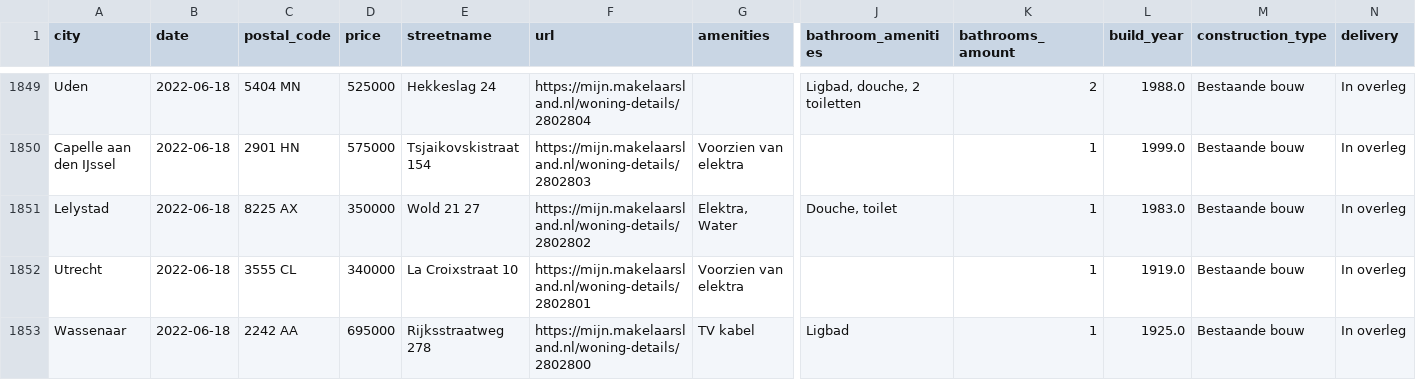
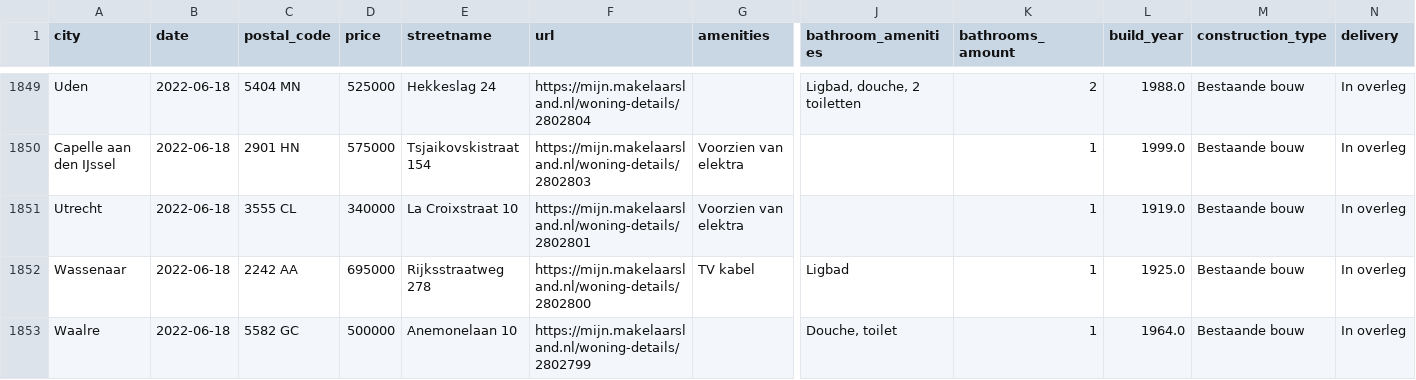
Before and after one commit to lassebenni/makelaarsland-gh-action, a CSV file: data/output/makelaarsland_last_month.csv, drawn as a sheet; only a part is shown, gaps mark what is left out; the shorter side is filled out with more unchanged rows; rows hold the shown columns only; the diff names each change by its address in the sheet, - before the commit and + after, or states it on an @@ line.

```diff
--- a/data/output/makelaarsland_last_month.csv
+++ b/data/output/makelaarsland_last_month.csv
-row 1851: Lelystad | 2022-06-18 | 8225 AX | 350000 | Wold 21 27 | https://mijn.makelaarsland.nl/woning-details/2802802 | Elektra, Water | Douche, toilet | 1 | 1983.0 | Bestaande bouw | In overleg
```
Also changed, not shown: 3 other files.
